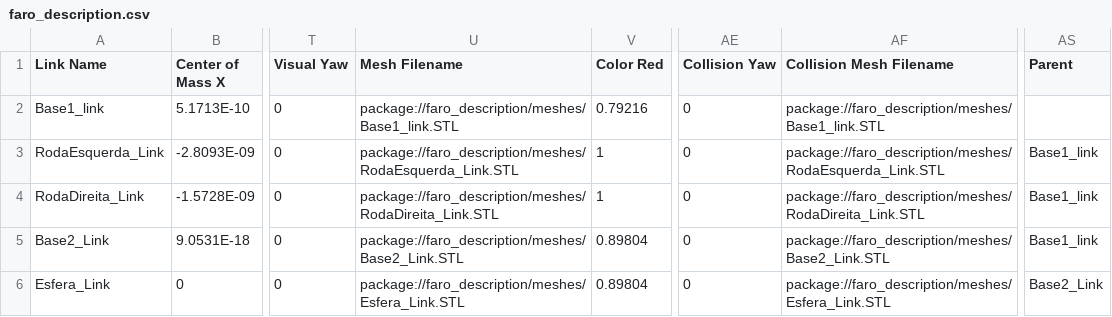
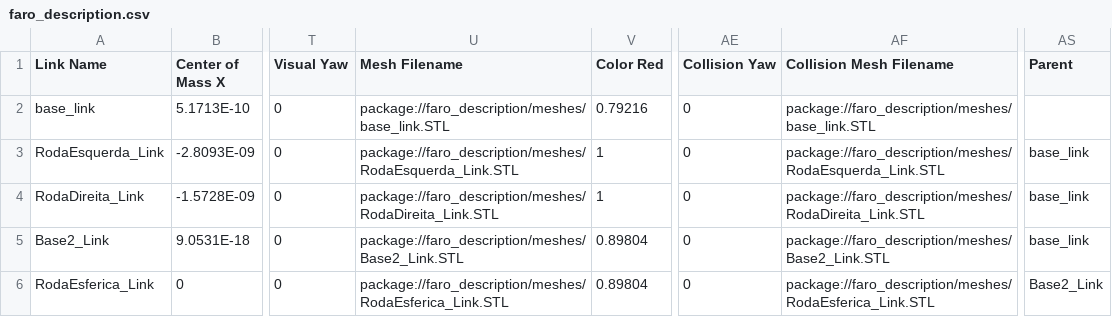
Before and after one commit to AgnesBressan/faro_description, a CSV file: urdf/faro_description.csv, drawn as a sheet; only a part is shown, gaps mark what is left out; the diff names each change by its address in the sheet, - before the commit and + after, or states it on an @@ line.

Commit message:
new version urdf

```diff
--- a/urdf/faro_description.csv
+++ b/urdf/faro_description.csv
-A2 (Link Name): Base1_link
+A2 (Link Name): base_link
-U2 (Mesh Filename): package://faro_description/meshes/Base1_link.STL
+U2 (Mesh Filename): package://faro_description/meshes/base_link.STL
-AF2 (Collision Mesh Filename): package://faro_description/meshes/Base1_link.STL
+AF2 (Collision Mesh Filename): package://faro_description/meshes/base_link.STL
-AS3:AS5 (Parent): Base1_link
+AS3:AS5 (Parent): base_link
-A6 (Link Name): Esfera_Link
+A6 (Link Name): RodaEsferica_Link
-U6 (Mesh Filename): package://faro_description/meshes/Esfera_Link.STL
+U6 (Mesh Filename): package://faro_description/meshes/RodaEsferica_Link.STL
-AF6 (Collision Mesh Filename): package://faro_description/meshes/Esfera_Link.STL
+AF6 (Collision Mesh Filename): package://faro_description/meshes/RodaEsferica_Link.STL
```
Also changed, not shown: 13 other files.
